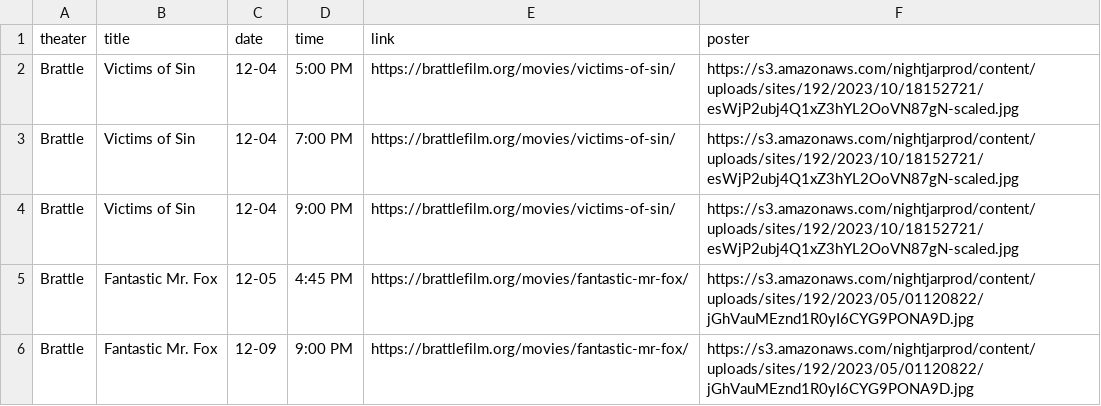
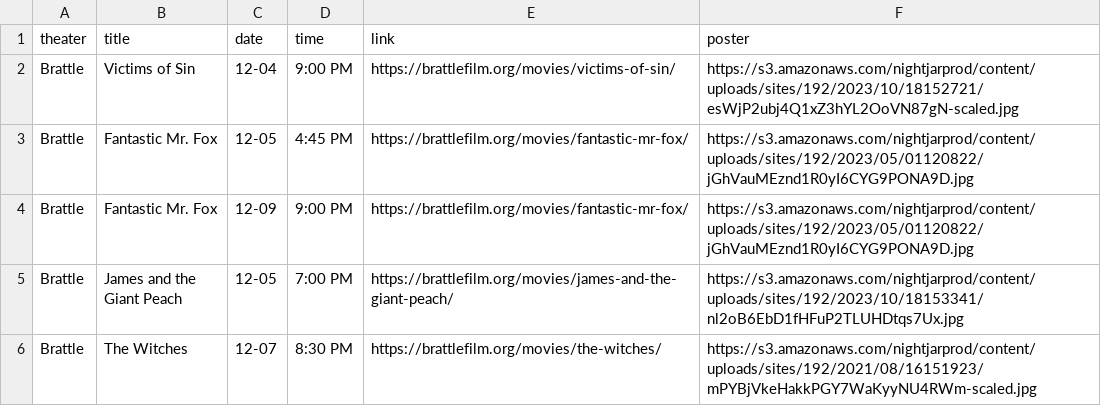
Before and after one commit to cgumb/movie_showtimes, a CSV file: data/brattle.csv, drawn as a sheet; only a part is shown; the shorter side is filled out with more unchanged rows; the diff names each change by its address in the sheet, - before the commit and + after, or states it on an @@ line.

```diff
--- a/data/brattle.csv
+++ b/data/brattle.csv
-row 2: Brattle | Victims of Sin | 12-04 | 5:00 PM | https://brattlefilm.org/movies/victims-of-sin/ | https://s3.amazonaws.com/nightjarprod/content/uploads/sites/192/2023/10/18152721/esWjP2ubj4Q1xZ3hYL2OoVN87gN-scaled.jpg
-row 3: Brattle | Victims of Sin | 12-04 | 7:00 PM | https://brattlefilm.org/movies/victims-of-sin/ | https://s3.amazonaws.com/nightjarprod/content/uploads/sites/192/2023/10/18152721/esWjP2ubj4Q1xZ3hYL2OoVN87gN-scaled.jpg
```
Also changed, not shown: data/coolidge.csv, data/rt.csv, 2 other files.
